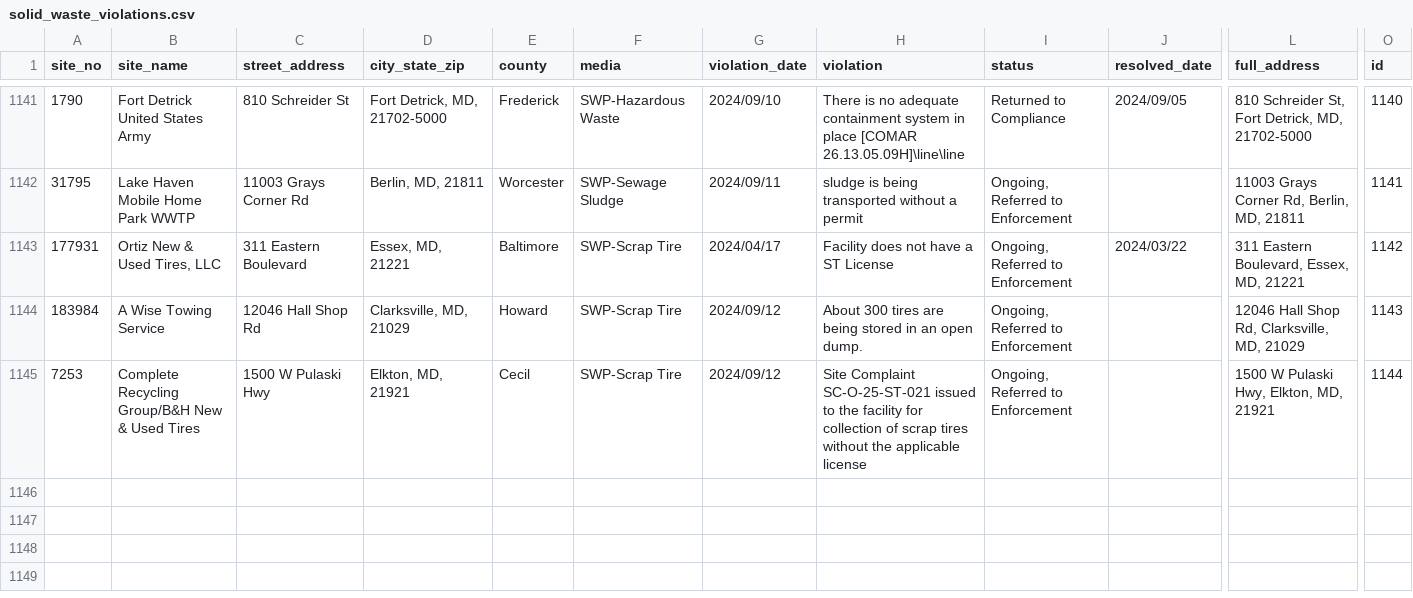
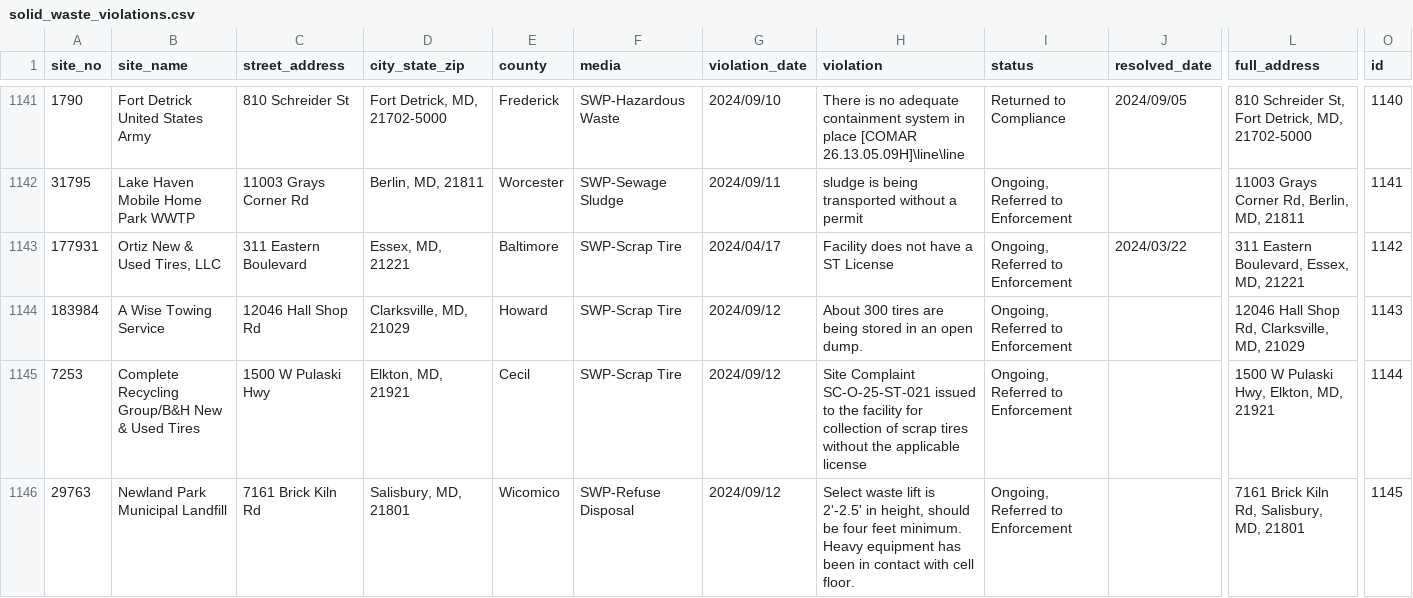
Before and after one commit to amahaja25/solid-waste, a CSV file: static/solid_waste_violations.csv, drawn as a sheet; only a part is shown, gaps mark what is left out; rows hold the shown columns only; the diff covers the shown part only; the diff names each change by its address in the sheet, - before the commit and + after, or states it on an @@ line.

```diff
--- a/static/solid_waste_violations.csv
+++ b/static/solid_waste_violations.csv
+row 1146: 29763 | Newland Park Municipal Landfill | 7161 Brick Kiln Rd | Salisbury, MD, 21801 | Wicomico | SWP-Refuse Disposal | 2024/09/12 | Select waste lift is 2'-2.5' in height, should be four feet minimum. Heavy equipment has been in contact with cell floor. | Ongoing, Referred to Enforcement |  | 7161 Brick Kiln Rd, Salisbury, MD, 21801 | 1145
```
Also changed, not shown: 1 added row and 13 edited cells elsewhere in this file.
